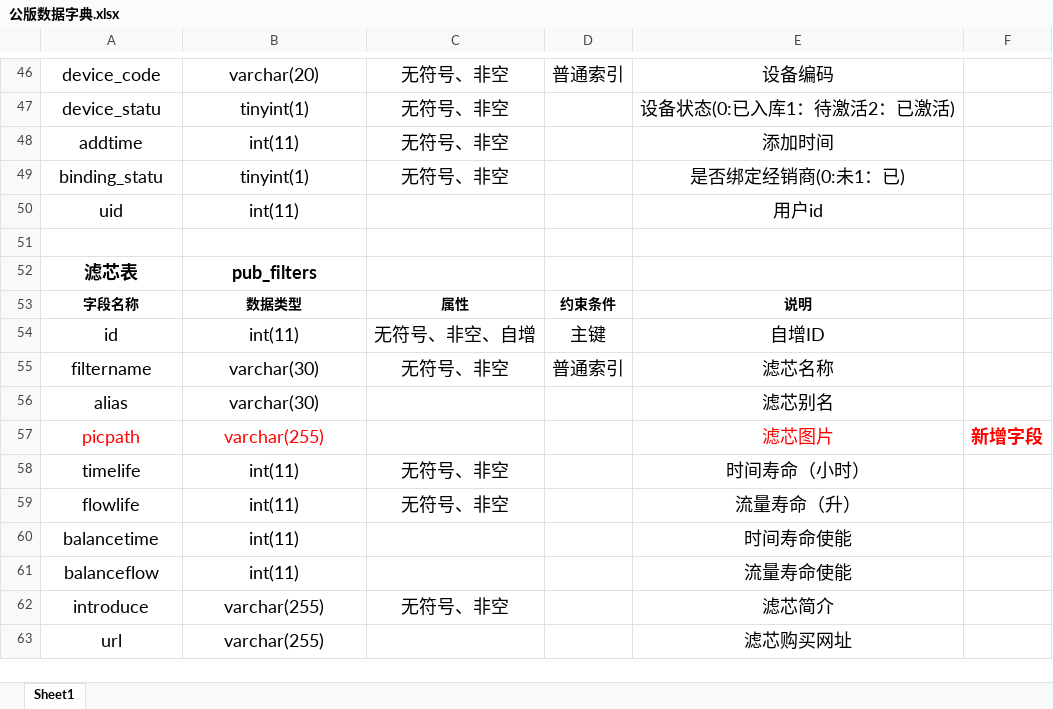
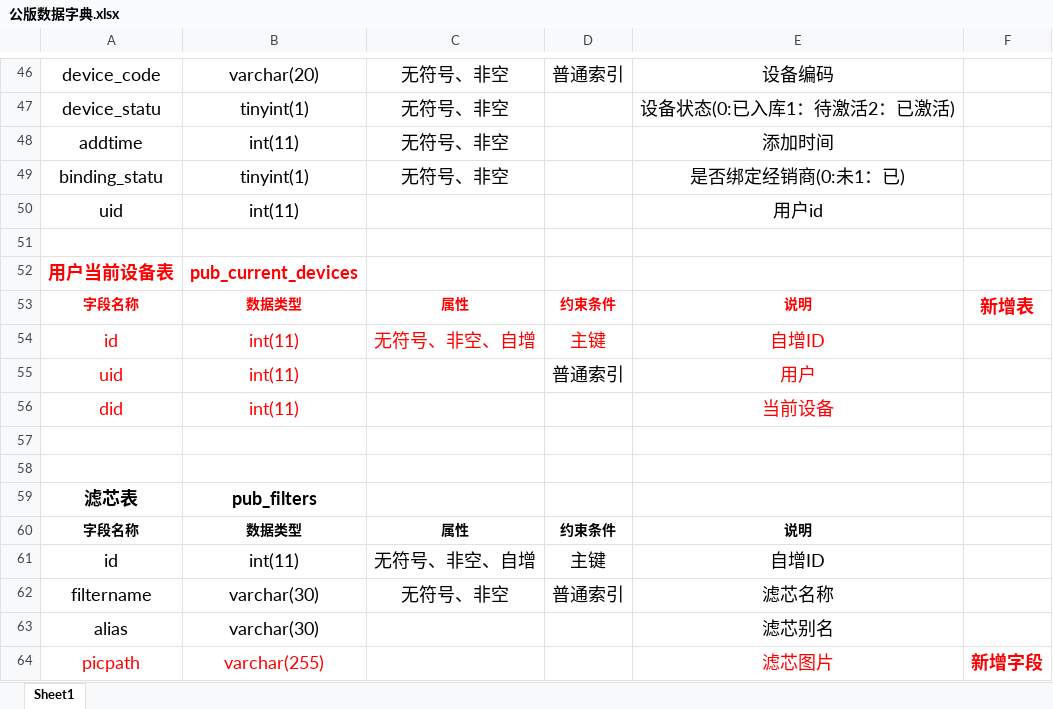
Before and after one commit to panhhonggang/dianqiu, an Excel workbook: doc/支持文件/公版数据字典.xlsx, sheet Sheet1, drawn as a sheet; only a part is shown, gaps mark what is left out; the shorter side is filled out with more unchanged rows; values as stored, in another font and other column widths than the file's, no borders; the diff names each change by its address in the sheet, - before the commit and + after, or states it on an @@ line.

Commit message:
修改数据库 新增用户和当前设备关联表：pub_current_devices

```diff
--- a/doc/支持文件/公版数据字典.xlsx (sheet Sheet1)
+++ b/doc/支持文件/公版数据字典.xlsx (sheet Sheet1)
+row 52: 用户当前设备表 | pub_current_devices
+row 53: 字段名称 | 数据类型 | 属性 | 约束条件 | 说明 | 新增表
+row 54: id | int(11) | 无符号、非空、自增 | 主键 | 自增ID
+row 55: uid | int(11) |  | 普通索引 | 用户
+row 56: did | int(11) |  |  | 当前设备
+row 57: (empty)
+row 58: (empty)
```
Also changed, not shown: 3 other files.
